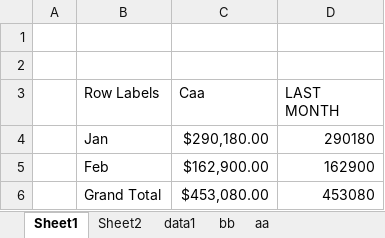
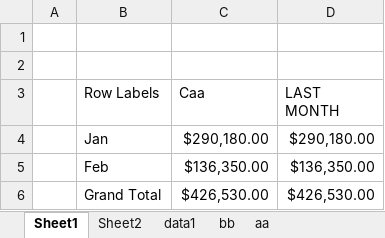
Before and after one commit to abdelkarimmassoui/powerbi, an Excel workbook: tt/sales1.xlsx, sheet Sheet1, drawn as a sheet; values as stored, in another font and other column widths than the file's, no borders; charts and pictures not drawn; removed rows and columns are numbered as before the commit, all else as after; the diff names each change by its address in the sheet, - before the commit and + after, or states it on an @@ line.

Commit message:
mojrima

```diff
--- a/tt/sales1.xlsx (sheet Sheet1)
+++ b/tt/sales1.xlsx (sheet Sheet1)
-D4 (LAST MONTH): 290180
+D4 (LAST MONTH): $290,180.00
-row 5:  | Feb | $162,900.00 | 162900
-row 6:  | Grand Total | $453,080.00 | 453080
+row 5:  | Feb | $136,350.00 | $136,350.00
+row 6:  | Grand Total | $426,530.00 | $426,530.00
```
Also changed, not shown: charts or pictures.
